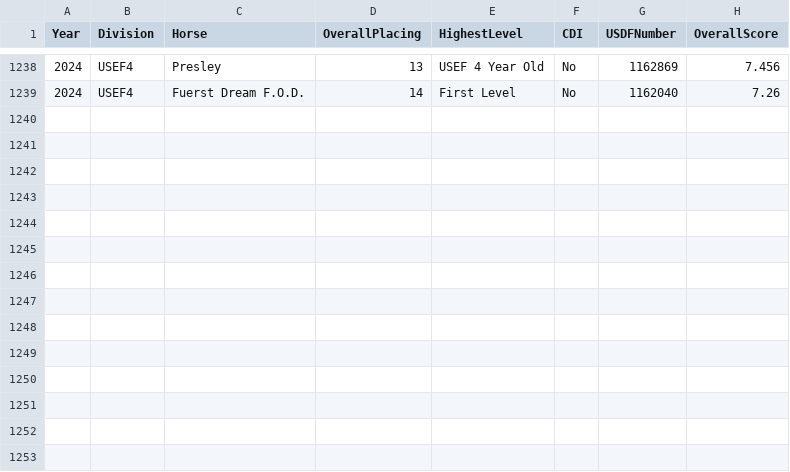
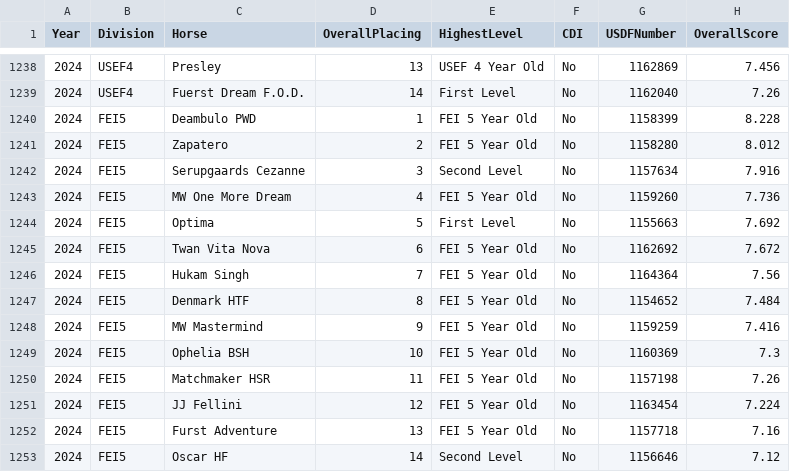
Before and after one commit to siobyrne/young-dressage-horse-program-analysis, a CSV file: resources/yh-championship-data.csv, drawn as a sheet; only a part is shown, gaps mark what is left out; the diff names each change by its address in the sheet, - before the commit and + after, or states it on an @@ line.

Commit message:
Add 2024 FEI 5 Year Old results to championship data file

```diff
--- a/resources/yh-championship-data.csv
+++ b/resources/yh-championship-data.csv
+row 1240: 2024 | FEI5 | Deambulo PWD | 1 | FEI 5 Year Old | No | 1158399 | 8.228
+row 1241: 2024 | FEI5 | Zapatero | 2 | FEI 5 Year Old | No | 1158280 | 8.012
+row 1242: 2024 | FEI5 | Serupgaards Cezanne | 3 | Second Level | No | 1157634 | 7.916
+row 1243: 2024 | FEI5 | MW One More Dream | 4 | FEI 5 Year Old | No | 1159260 | 7.736
+row 1244: 2024 | FEI5 | Optima | 5 | First Level | No | 1155663 | 7.692
+row 1245: 2024 | FEI5 | Twan Vita Nova | 6 | FEI 5 Year Old | No | 1162692 | 7.672
+row 1246: 2024 | FEI5 | Hukam Singh | 7 | FEI 5 Year Old | No | 1164364 | 7.56
+row 1247: 2024 | FEI5 | Denmark HTF | 8 | FEI 5 Year Old | No | 1154652 | 7.484
+row 1248: 2024 | FEI5 | MW Mastermind | 9 | FEI 5 Year Old | No | 1159259 | 7.416
+row 1249: 2024 | FEI5 | Ophelia BSH | 10 | FEI 5 Year Old | No | 1160369 | 7.3
+row 1250: 2024 | FEI5 | Matchmaker HSR | 11 | FEI 5 Year Old | No | 1157198 | 7.26
+row 1251: 2024 | FEI5 | JJ Fellini | 12 | FEI 5 Year Old | No | 1163454 | 7.224
+row 1252: 2024 | FEI5 | Furst Adventure | 13 | FEI 5 Year Old | No | 1157718 | 7.16
+row 1253: 2024 | FEI5 | Oscar HF | 14 | Second Level | No | 1156646 | 7.12
```
